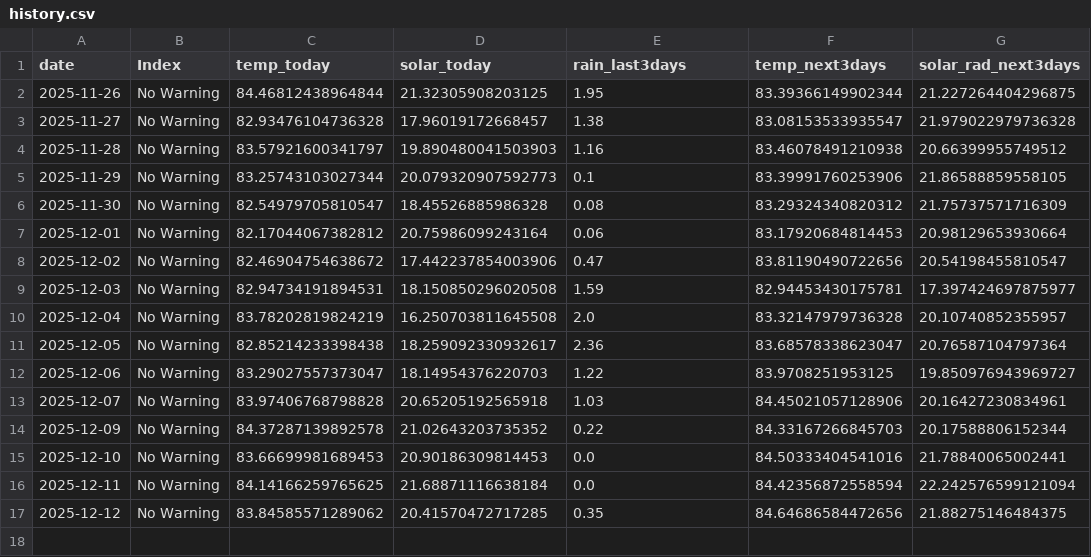
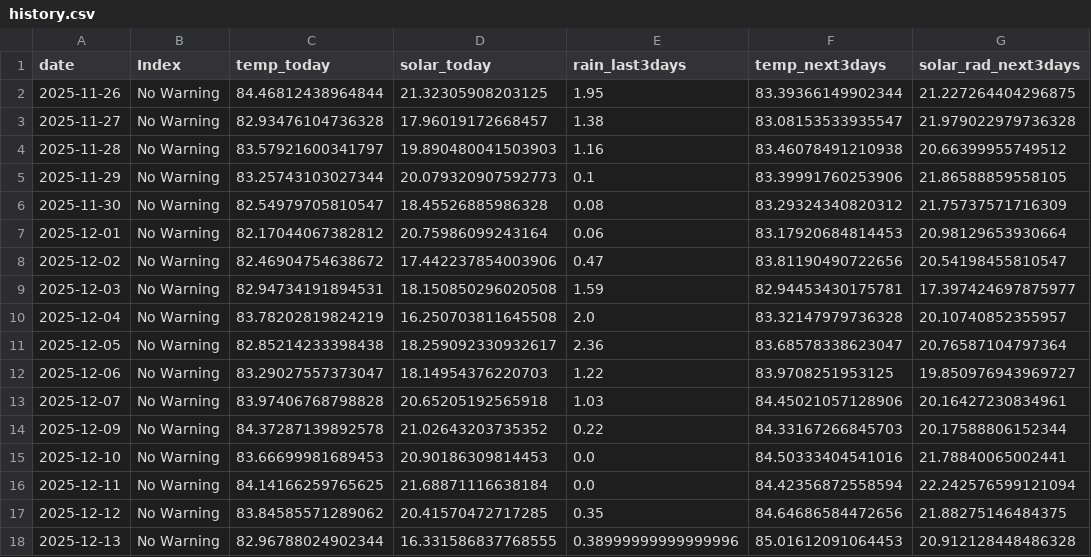
Before and after one commit to pacioos/palau-dashboard, a CSV file: data/history.csv, drawn as a sheet.

```diff
--- a/data/history.csv
+++ b/data/history.csv
@@ -17 +17,2 @@ date,Index,temp_today,solar_today,rain_last3days,temp_next3days,solar_rad_next3d
 2025-12-12,No Warning,83.84585571289062,20.41570472717285,0.35,84.64686584472656,21.88275146484375
+2025-12-13,No Warning,82.96788024902344,16.331586837768555,0.38999999999999996,85.01612091064453,20.912128448486328
```
Also changed, not shown: 1 other file.
